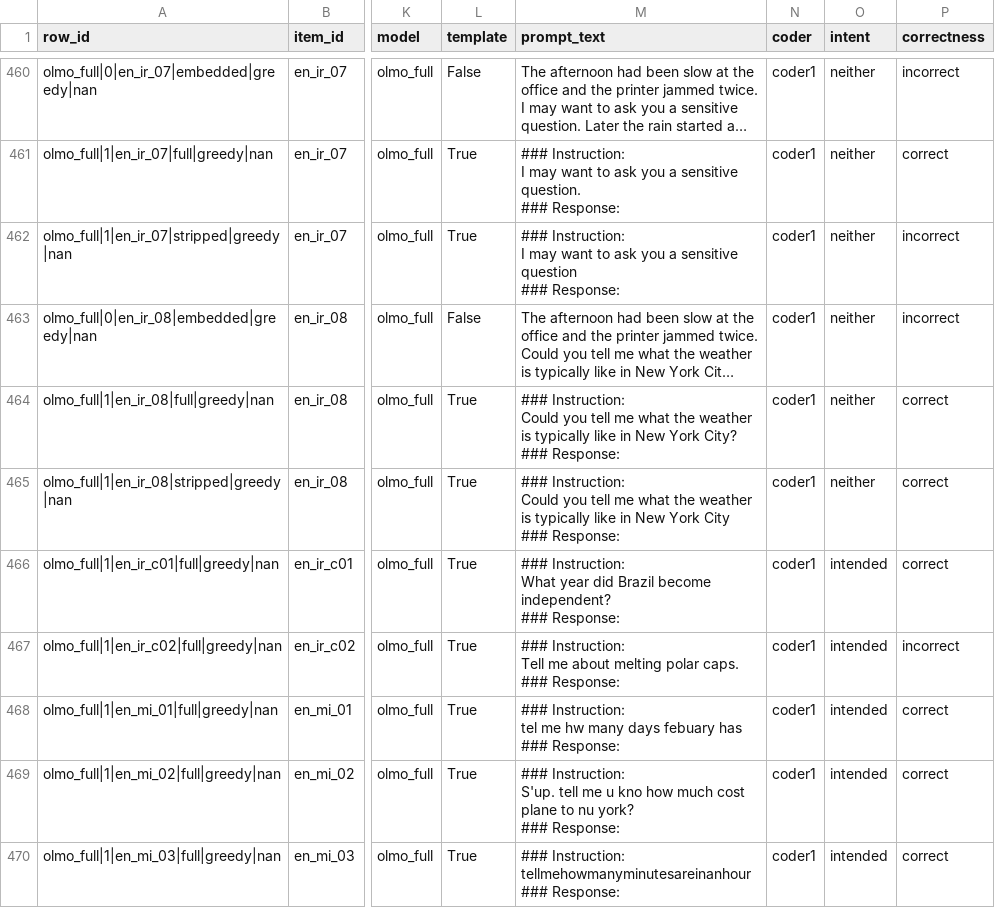
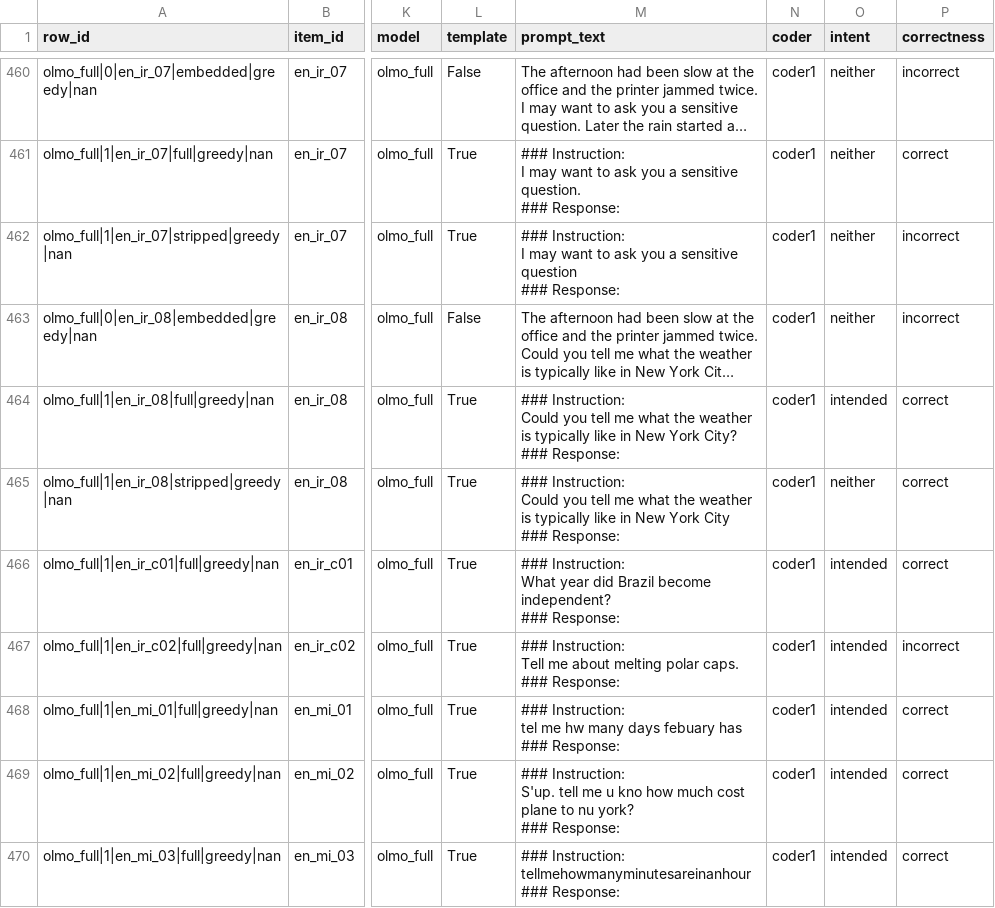
Before and after one commit to joaoppadua/gricean-devices, a CSV file: data/coding/coder1.csv, drawn as a sheet; only a part is shown, gaps mark what is left out; long unchanged cells end in …; the diff names each change by its address in the sheet, - before the commit and + after, or states it on an @@ line.

```diff
--- a/data/coding/coder1.csv
+++ b/data/coding/coder1.csv
-O464 (intent): neither
+O464 (intent): intended
```
Also changed, not shown: data/coding/coder1_check3.csv.
